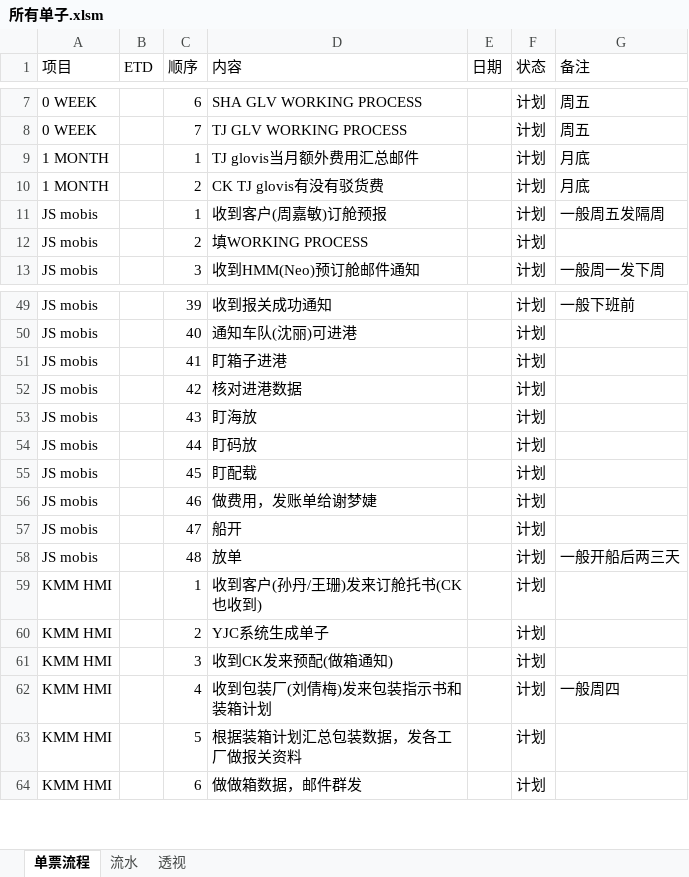
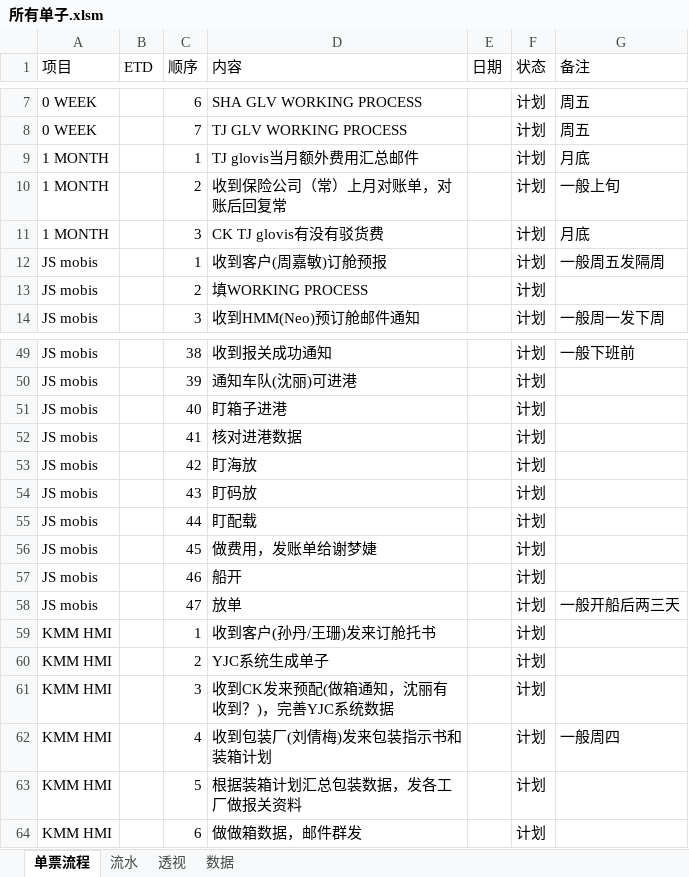
Before and after one commit to ColorfullyZhang/rang, an Excel workbook: yjc/所有单子.xlsm, sheet 单票流程, drawn as a sheet; only a part is shown, gaps mark what is left out; values as stored, in another font and other column widths than the file's, no borders; conditional formats and table styles not drawn; addresses are those after the commit; the diff covers the shown part only; the diff names each change by its address in the sheet, - before the commit and + after, or states it on an @@ line.

```diff
--- a/yjc/所有单子.xlsm (sheet 单票流程)
+++ b/yjc/所有单子.xlsm (sheet 单票流程)
+sheet tab: 数据
+row 10: 1 MONTH |  | 2 | 收到保险公司（常）上月对账单，对账后回复常 |  | 计划 | 一般上旬
-C11 (顺序): 2
+C11 (顺序): 3
-C49 (顺序): 39
+C49 (顺序): 38
-C50 (顺序): 40
+C50 (顺序): 39
-C51 (顺序): 41
+C51 (顺序): 40
-C52 (顺序): 42
+C52 (顺序): 41
-C53 (顺序): 43
+C53 (顺序): 42
-C54 (顺序): 44
+C54 (顺序): 43
-C55 (顺序): 45
+C55 (顺序): 44
-C56 (顺序): 46
+C56 (顺序): 45
-C57 (顺序): 47
+C57 (顺序): 46
-C58 (顺序): 48
+C58 (顺序): 47
-D59 (内容): 收到客户(孙丹/王珊)发来订舱托书(CK也收到)
+D59 (内容): 收到客户(孙丹/王珊)发来订舱托书
-D61 (内容): 收到CK发来预配(做箱通知)
+D61 (内容): 收到CK发来预配(做箱通知，沈丽有收到？)，完善YJC系统数据
```
Also changed, not shown: 1 removed row and 26 edited cells elsewhere in this sheet, sheet 流水, sheet 透视, hidden cells, charts or pictures.
